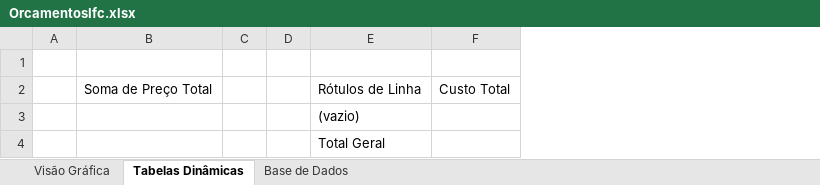
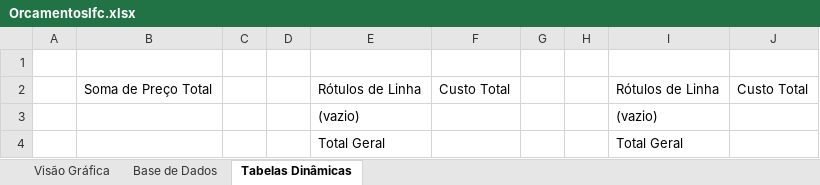
Before and after one commit to NardoLeoRossi/TCC, an Excel workbook: OrcamentosIfc/OrcamentosIfc/OrcamentosIfc.xlsx, sheet Tabelas Dinâmicas, drawn as a sheet; values as stored, in another font and other column widths than the file's, no borders; the diff names each change by its address in the sheet, - before the commit and + after, or states it on an @@ line.

```diff
--- a/OrcamentosIfc/OrcamentosIfc/OrcamentosIfc.xlsx (sheet Tabelas Dinâmicas)
+++ b/OrcamentosIfc/OrcamentosIfc/OrcamentosIfc.xlsx (sheet Tabelas Dinâmicas)
@@ sheet tab order changed: Visão Gráfica | Base de Dados | Tabelas Dinâmicas @@
+column G, empty
+column H, empty
+column I, rows 2-4: Rótulos de Linha | (vazio) | Total Geral
+column J, row 2: Custo Total
```
Also changed, not shown: charts or pictures, 6 other files.
